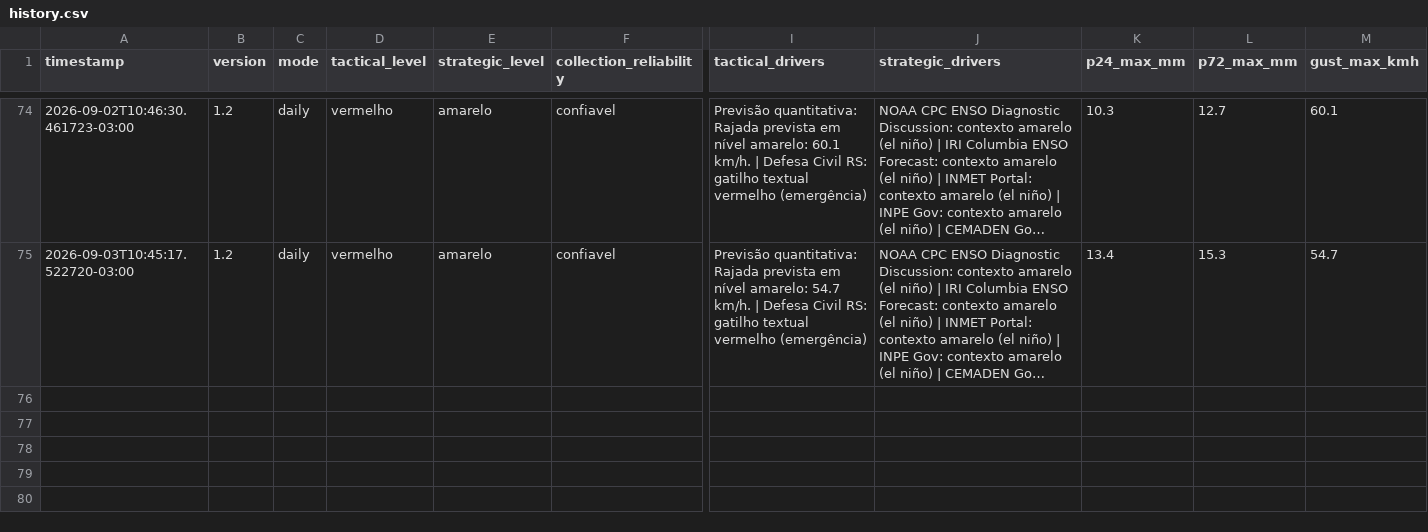
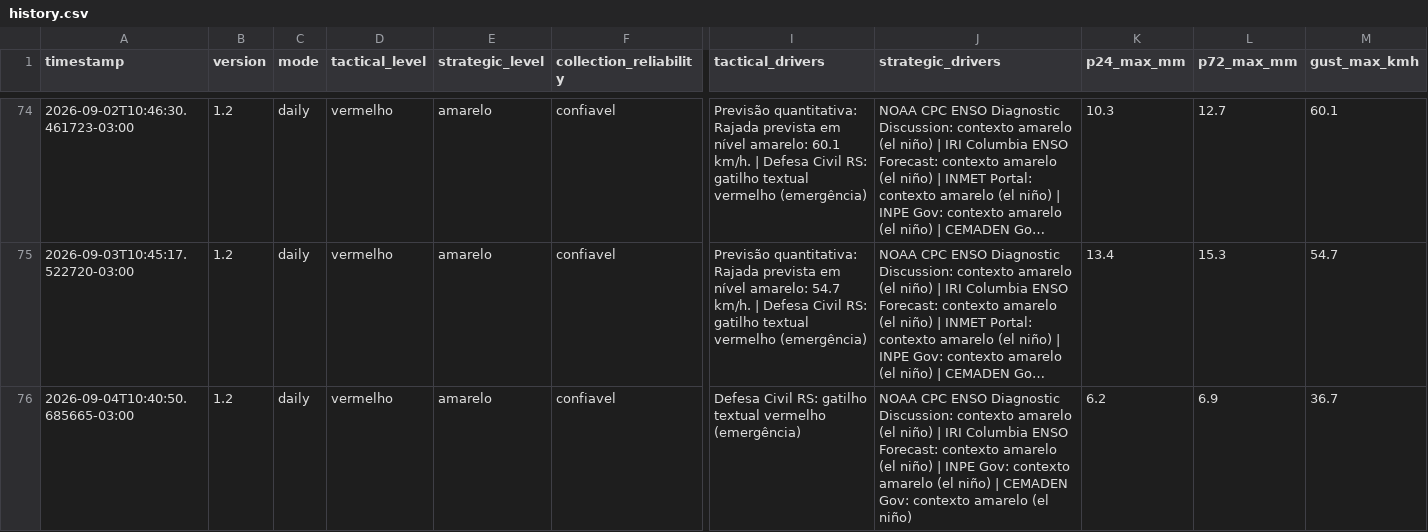
Before and after one commit to wagnerapcosta/elnino-poa-robot, a CSV file: data/history.csv, drawn as a sheet; only a part is shown, gaps mark what is left out; long unchanged cells end in …; rows hold the shown columns only; the diff names each change by its address in the sheet, - before the commit and + after, or states it on an @@ line.

```diff
--- a/data/history.csv
+++ b/data/history.csv
+row 76: 2026-09-04T10:40:50.685665-03:00 | 1.2 | daily | vermelho | amarelo | confiavel | Defesa Civil RS: gatilho textual vermelho (emergência) | NOAA CPC ENSO Diagnostic Discussion: contexto amarelo (el niño) | IRI Columbia ENSO Forecast: contexto amarelo (el niño) | INPE Gov: contexto amarelo (el niño) | CEMADEN Gov: contexto amarelo (el niño) | 6.2 | 6.9 | 36.7
```
